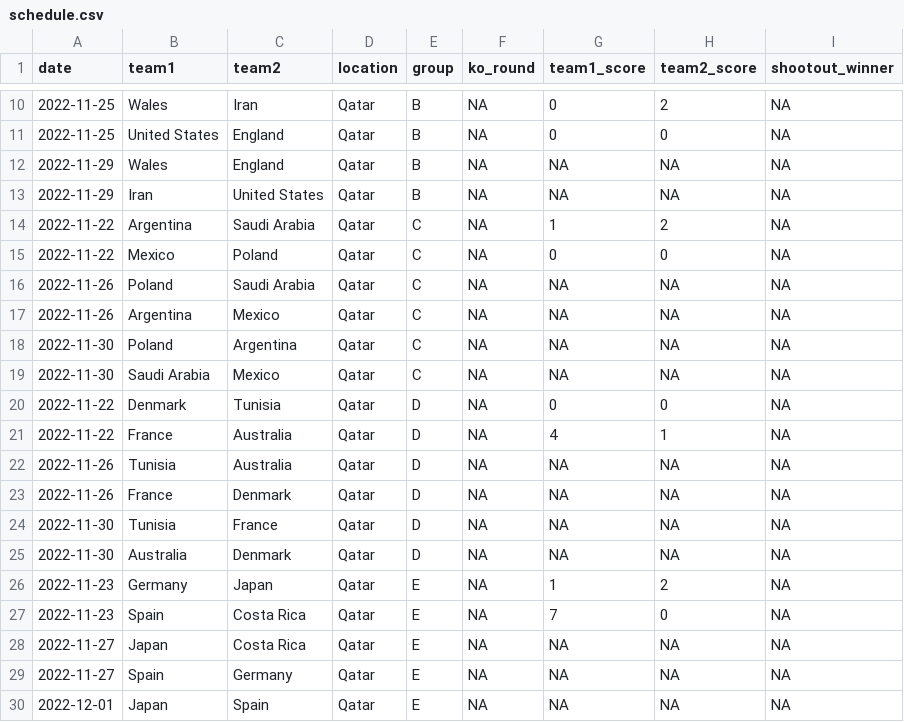
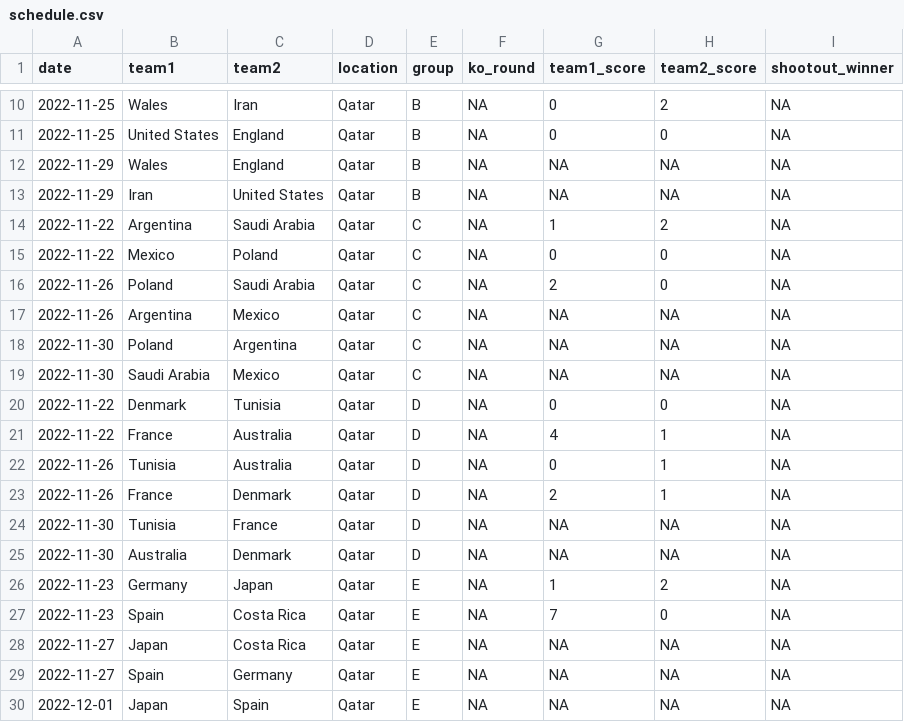
Before and after one commit to lbenz730/world_cup_2022, a CSV file: data/schedule.csv, drawn as a sheet; only a part is shown, gaps mark what is left out.

```diff
--- a/data/schedule.csv
+++ b/data/schedule.csv
@@ -15,3 +15,3 @@ date,team1,team2,location,group,ko_round,team1_score,team2_score,shootout_winner
 2022-11-22,Mexico,Poland,Qatar,C,NA,0,0,NA
-2022-11-26,Poland,Saudi Arabia,Qatar,C,NA,NA,NA,NA
+2022-11-26,Poland,Saudi Arabia,Qatar,C,NA,2,0,NA
 2022-11-26,Argentina,Mexico,Qatar,C,NA,NA,NA,NA
@@ -21,4 +21,4 @@ date,team1,team2,location,group,ko_round,team1_score,team2_score,shootout_winner
 2022-11-22,France,Australia,Qatar,D,NA,4,1,NA
-2022-11-26,Tunisia,Australia,Qatar,D,NA,NA,NA,NA
-2022-11-26,France,Denmark,Qatar,D,NA,NA,NA,NA
+2022-11-26,Tunisia,Australia,Qatar,D,NA,0,1,NA
+2022-11-26,France,Denmark,Qatar,D,NA,2,1,NA
 2022-11-30,Tunisia,France,Qatar,D,NA,NA,NA,NA
```
Also changed, not shown: predictions/history.csv, predictions/sim_results.csv, 24 other files.
